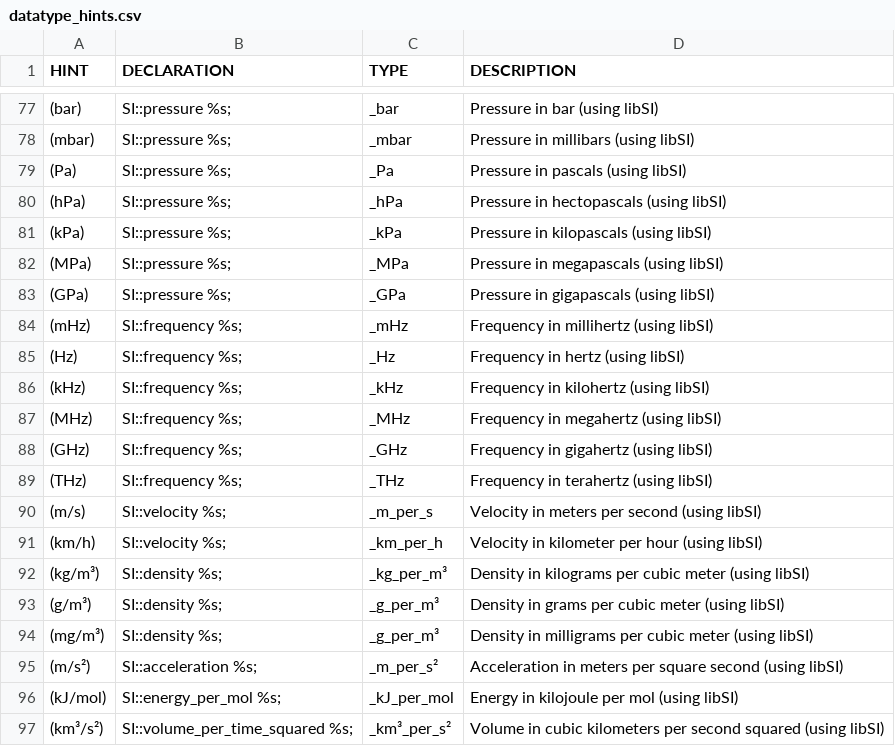
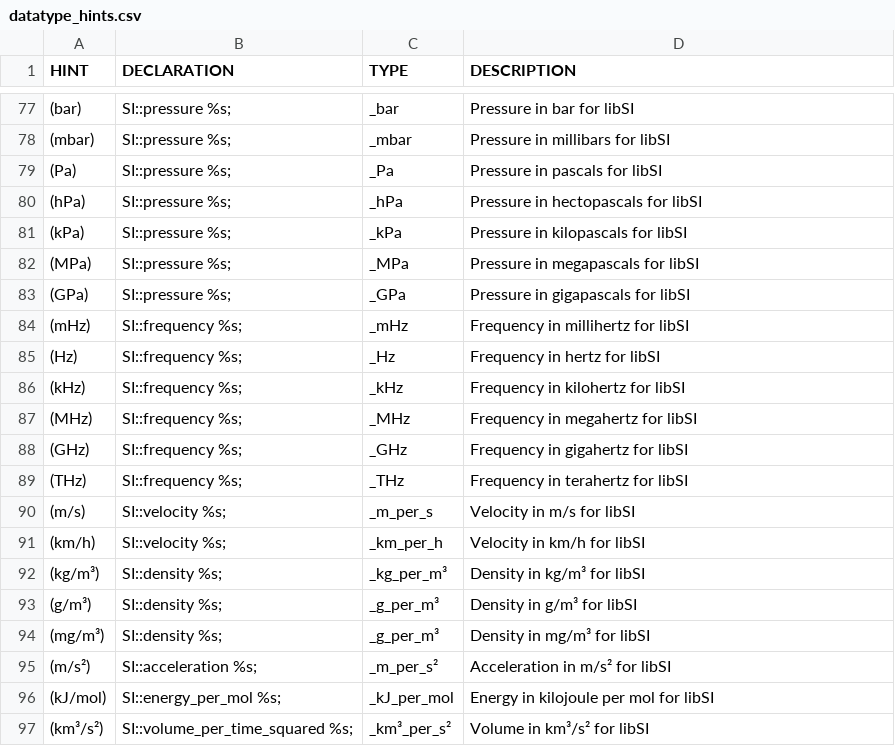
Before and after one commit to fleschutz/csv2hpp, a CSV file: src/datatype_hints.csv, drawn as a sheet; only a part is shown, gaps mark what is left out; the diff covers the shown part only.

```diff
--- a/src/datatype_hints.csv
+++ b/src/datatype_hints.csv
@@ -77,21 +77,21 @@ HINT, DECLARATION, TYPE, DESCRIPTION,
-"(bar)","SI::pressure %s;","_bar","Pressure in bar (using libSI)",
-"(mbar)","SI::pressure %s;","_mbar","Pressure in millibars (using libSI)",
-"(Pa)","SI::pressure %s;","_Pa","Pressure in pascals (using libSI)",
-"(hPa)","SI::pressure %s;","_hPa","Pressure in hectopascals (using libSI)",
-"(kPa)","SI::pressure %s;","_kPa","Pressure in kilopascals (using libSI)",
-"(MPa)","SI::pressure %s;","_MPa","Pressure in megapascals (using libSI)",
-"(GPa)","SI::pressure %s;","_GPa","Pressure in gigapascals (using libSI)",
-"(mHz)","SI::frequency %s;","_mHz","Frequency in millihertz (using libSI)",
-"(Hz)","SI::frequency %s;","_Hz","Frequency in hertz (using libSI)",
-"(kHz)","SI::frequency %s;","_kHz","Frequency in kilohertz (using libSI)",
-"(MHz)","SI::frequency %s;","_MHz","Frequency in megahertz (using libSI)",
-"(GHz)","SI::frequency %s;","_GHz","Frequency in gigahertz (using libSI)",
-"(THz)","SI::frequency %s;","_THz","Frequency in terahertz (using libSI)",
-"(m/s)","SI::velocity %s;","_m_per_s","Velocity in meters per second (using libSI)",
-"(km/h)","SI::velocity %s;","_km_per_h","Velocity in kilometer per hour (using libSI)",
-"(kg/m³)","SI::density %s;","_kg_per_m³","Density in kilograms per cubic meter (using libSI)",
-"(g/m³)","SI::density %s;","_g_per_m³","Density in grams per cubic meter (using libSI)",
-"(mg/m³)","SI::density %s;","_g_per_m³","Density in milligrams per cubic meter (using libSI)",
-"(m/s²)","SI::acceleration %s;","_m_per_s²","Acceleration in meters per square second (using libSI)",
-"(kJ/mol)","SI::energy_per_mol %s;","_kJ_per_mol","Energy in kilojoule per mol (using libSI)",
-"(km³/s²)","SI::volume_per_time_squared %s;","_km³_per_s²","Volume in cubic kilometers per second squared (using libSI)",
+"(bar)","SI::pressure %s;","_bar","Pressure in bar for libSI",
+"(mbar)","SI::pressure %s;","_mbar","Pressure in millibars for libSI",
+"(Pa)","SI::pressure %s;","_Pa","Pressure in pascals for libSI",
+"(hPa)","SI::pressure %s;","_hPa","Pressure in hectopascals for libSI",
+"(kPa)","SI::pressure %s;","_kPa","Pressure in kilopascals for libSI",
+"(MPa)","SI::pressure %s;","_MPa","Pressure in megapascals for libSI",
+"(GPa)","SI::pressure %s;","_GPa","Pressure in gigapascals for libSI",
+"(mHz)","SI::frequency %s;","_mHz","Frequency in millihertz for libSI",
+"(Hz)","SI::frequency %s;","_Hz","Frequency in hertz for libSI",
+"(kHz)","SI::frequency %s;","_kHz","Frequency in kilohertz for libSI",
+"(MHz)","SI::frequency %s;","_MHz","Frequency in megahertz for libSI",
+"(GHz)","SI::frequency %s;","_GHz","Frequency in gigahertz for libSI",
+"(THz)","SI::frequency %s;","_THz","Frequency in terahertz for libSI",
+"(m/s)","SI::velocity %s;","_m_per_s","Velocity in m/s for libSI",
+"(km/h)","SI::velocity %s;","_km_per_h","Velocity in km/h for libSI",
+"(kg/m³)","SI::density %s;","_kg_per_m³","Density in kg/m³ for libSI",
+"(g/m³)","SI::density %s;","_g_per_m³","Density in g/m³ for libSI",
+"(mg/m³)","SI::density %s;","_g_per_m³","Density in mg/m³ for libSI",
+"(m/s²)","SI::acceleration %s;","_m_per_s²","Acceleration in m/s² for libSI",
+"(kJ/mol)","SI::energy_per_mol %s;","_kJ_per_mol","Energy in kilojoule per mol for libSI",
+"(km³/s²)","SI::volume_per_time_squared %s;","_km³_per_s²","Volume in km³/s² for libSI",
```
Also changed, not shown: 24 edited cells elsewhere in this file, 1 other file.
